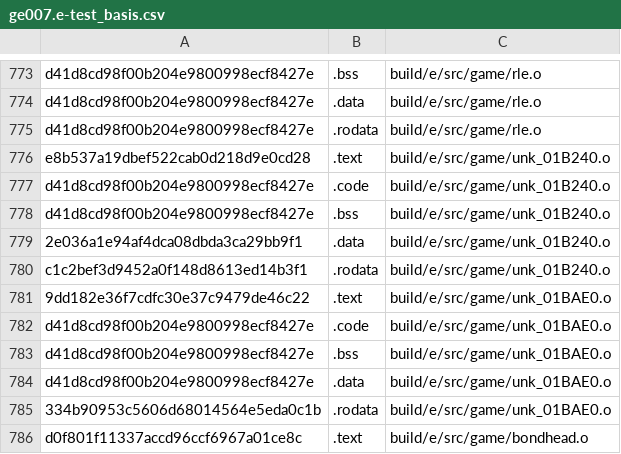
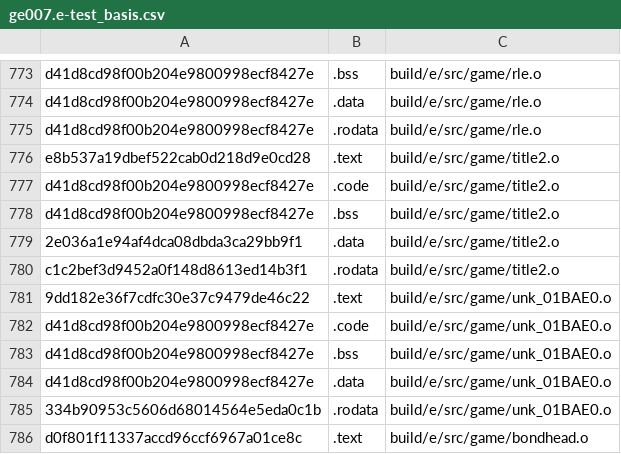
Before and after one commit to Luchador/GUD, a CSV file: scripts/ge007.e-test_basis.csv, drawn as a sheet; only a part is shown, gaps mark what is left out.

Commit message:
Rename unk_01B240.c to title2.c

```diff
--- a/scripts/ge007.e-test_basis.csv
+++ b/scripts/ge007.e-test_basis.csv
@@ -775,7 +775,7 @@ d41d8cd98f00b204e9800998ecf8427e,.data,build/e/src/game/rle.o
 d41d8cd98f00b204e9800998ecf8427e,.rodata,build/e/src/game/rle.o
-e8b537a19dbef522cab0d218d9e0cd28,.text,build/e/src/game/unk_01B240.o
-d41d8cd98f00b204e9800998ecf8427e,.code,build/e/src/game/unk_01B240.o
-d41d8cd98f00b204e9800998ecf8427e,.bss,build/e/src/game/unk_01B240.o
-2e036a1e94af4dca08dbda3ca29bb9f1,.data,build/e/src/game/unk_01B240.o
-c1c2bef3d9452a0f148d8613ed14b3f1,.rodata,build/e/src/game/unk_01B240.o
+e8b537a19dbef522cab0d218d9e0cd28,.text,build/e/src/game/title2.o
+d41d8cd98f00b204e9800998ecf8427e,.code,build/e/src/game/title2.o
+d41d8cd98f00b204e9800998ecf8427e,.bss,build/e/src/game/title2.o
+2e036a1e94af4dca08dbda3ca29bb9f1,.data,build/e/src/game/title2.o
+c1c2bef3d9452a0f148d8613ed14b3f1,.rodata,build/e/src/game/title2.o
 9dd182e36f7cdfc30e37c9479de46c22,.text,build/e/src/game/unk_01BAE0.o
```
Also changed, not shown: scripts/ge007.j-test_basis.csv, scripts/ge007.u-test_basis.csv, 7 other files.
